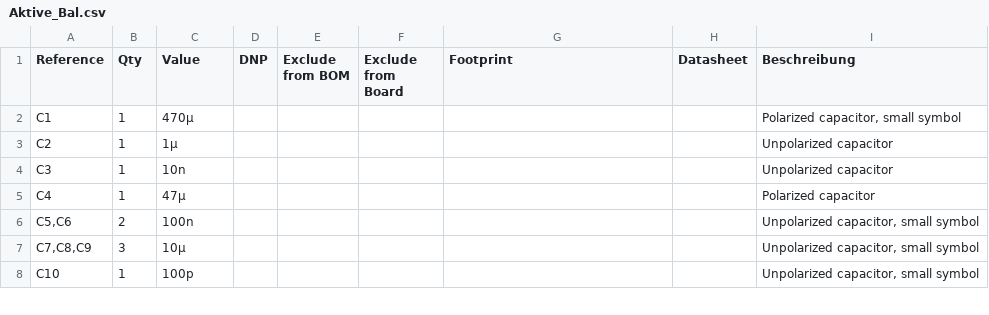
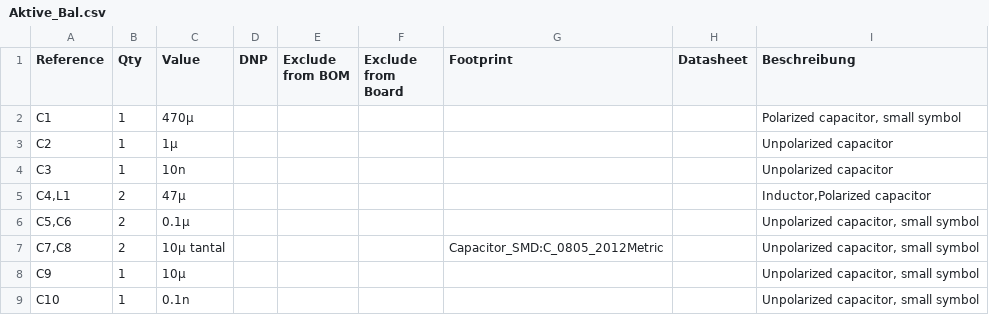
Before and after one commit to QuarkBaellchen5/active-balancing, a CSV file: Aktive_Balancing/KiCAD/Aktive_Bal/Aktive_Bal.csv, drawn as a sheet; only a part is shown; the diff covers the shown part only.

```diff
--- a/Aktive_Balancing/KiCAD/Aktive_Bal/Aktive_Bal.csv
+++ b/Aktive_Balancing/KiCAD/Aktive_Bal/Aktive_Bal.csv
@@ -4,5 +4,6 @@
 "C3","1","10n","","","","","","Unpolarized capacitor"
-"C4","1","47µ","","","","","","Polarized capacitor"
-"C5,C6","2","100n","","","","","","Unpolarized capacitor, small symbol"
-"C7,C8,C9","3","10µ","","","","","","Unpolarized capacitor, small symbol"
-"C10","1","100p","","","","","","Unpolarized capacitor, small symbol"
+"C4,L1","2","47µ","","","","","","Inductor,Polarized capacitor"
+"C5,C6","2","0.1µ","","","","","","Unpolarized capacitor, small symbol"
+"C7,C8","2","10µ tantal","","","","Capacitor_SMD:C_0805_2012Metric","","Unpolarized capacitor, small symbol"
+"C9","1","10µ","","","","","","Unpolarized capacitor, small symbol"
+"C10","1","0.1n","","","","","","Unpolarized capacitor, small symbol"
```
Also changed, not shown: 1 added row, 2 removed rows and 15 edited cells elsewhere in this file, 7 other files.
